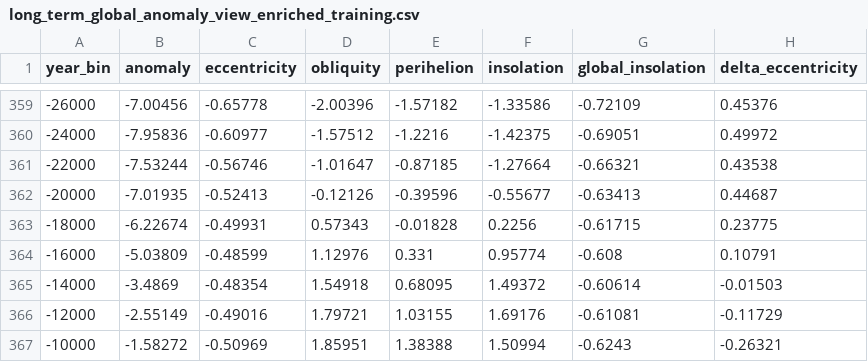
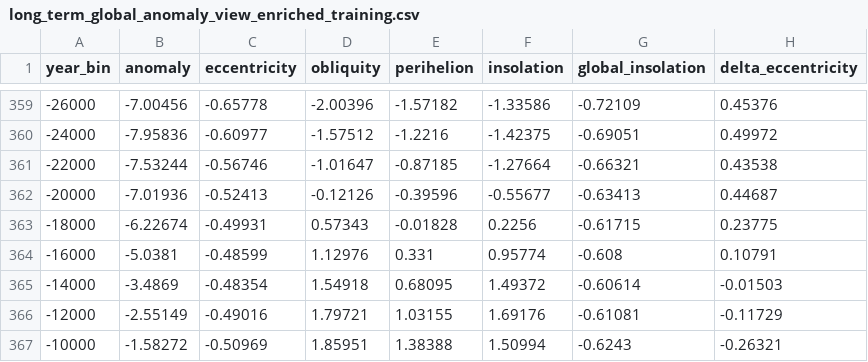
Before and after one commit to Viktor-Butkovich/Paleoclimate-Analytics, a CSV file: Outputs/long_term_global_anomaly_view_enriched_training.csv, drawn as a sheet; only a part is shown, gaps mark what is left out; the diff names each change by its address in the sheet, - before the commit and + after, or states it on an @@ line.

```diff
--- a/Outputs/long_term_global_anomaly_view_enriched_training.csv
+++ b/Outputs/long_term_global_anomaly_view_enriched_training.csv
-B362 (anomaly): -7.01935
+B362 (anomaly): -7.01936
-B364 (anomaly): -5.03809
+B364 (anomaly): -5.0381
```
Also changed, not shown: Outputs/long_term_global_anomaly_view.csv, Outputs/long_term_global_anomaly_view_enriched.csv, 16 other files.
